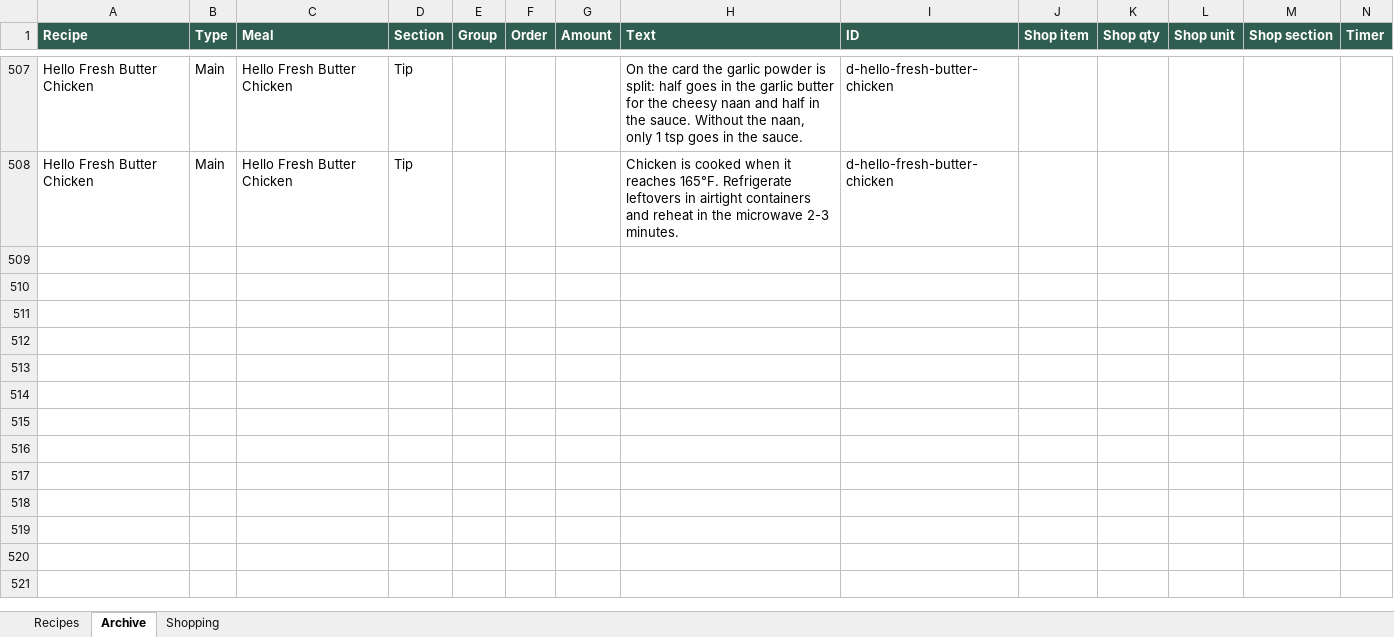
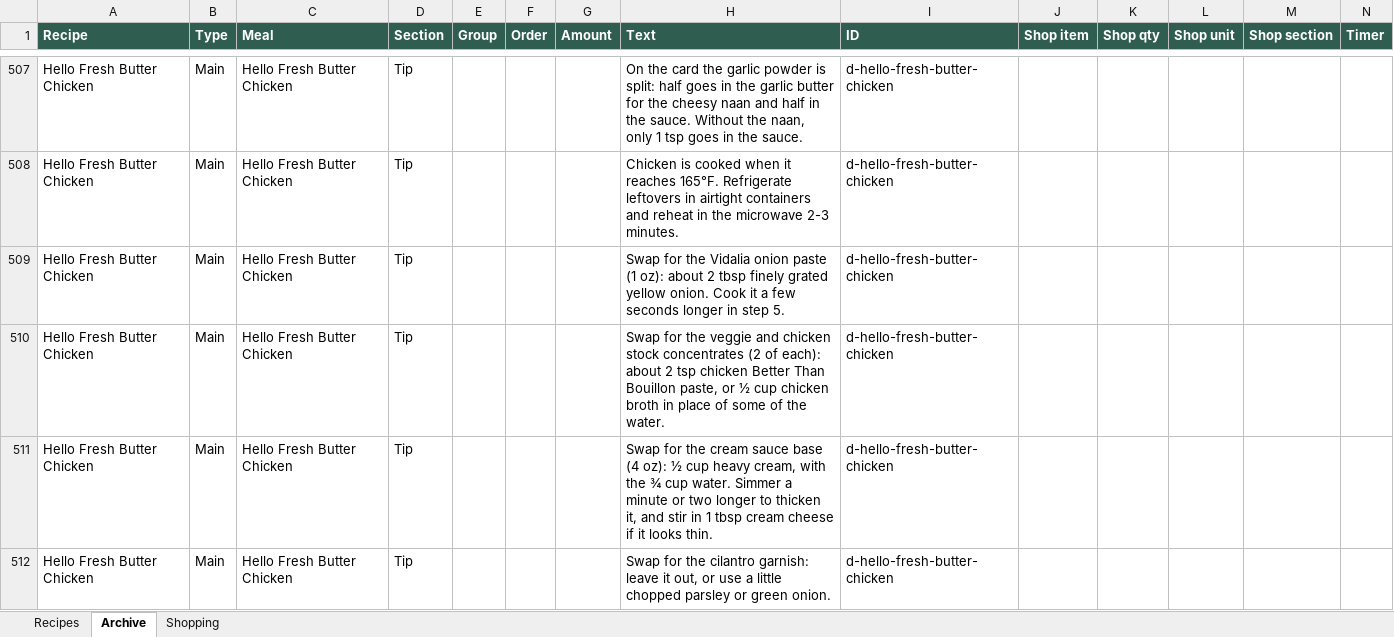
Before and after one commit to entquine/Recipes, an Excel workbook: recipes.xlsx, sheet Archive, drawn as a sheet; only a part is shown, gaps mark what is left out; values as stored, in another font and other column widths than the file's, no borders; rows hold the shown columns only; the diff names each change by its address in the sheet, - before the commit and + after, or states it on an @@ line.

```diff
--- a/recipes.xlsx (sheet Archive)
+++ b/recipes.xlsx (sheet Archive)
+row 509: Hello Fresh Butter Chicken | Main | Hello Fresh Butter Chicken | Tip |  |  |  | Swap for the Vidalia onion paste (1 oz): about 2 tbsp finely grated yellow onion. Cook it a few seconds longer in step 5. | d-hello-fresh-butter-chicken
+row 510: Hello Fresh Butter Chicken | Main | Hello Fresh Butter Chicken | Tip |  |  |  | Swap for the veggie and chicken stock concentrates (2 of each): about 2 tsp chicken Better Than Bouillon paste, or ½ cup chicken broth in place of some of the water. | d-hello-fresh-butter-chicken
+row 511: Hello Fresh Butter Chicken | Main | Hello Fresh Butter Chicken | Tip |  |  |  | Swap for the cream sauce base (4 oz): ½ cup heavy cream, with the ¾ cup water. Simmer a minute or two longer to thicken it, and stir in 1 tbsp cream cheese if it looks thin. | d-hello-fresh-butter-chicken
+row 512: Hello Fresh Butter Chicken | Main | Hello Fresh Butter Chicken | Tip |  |  |  | Swap for the cilantro garnish: leave it out, or use a little chopped parsley or green onion. | d-hello-fresh-butter-chicken
```
